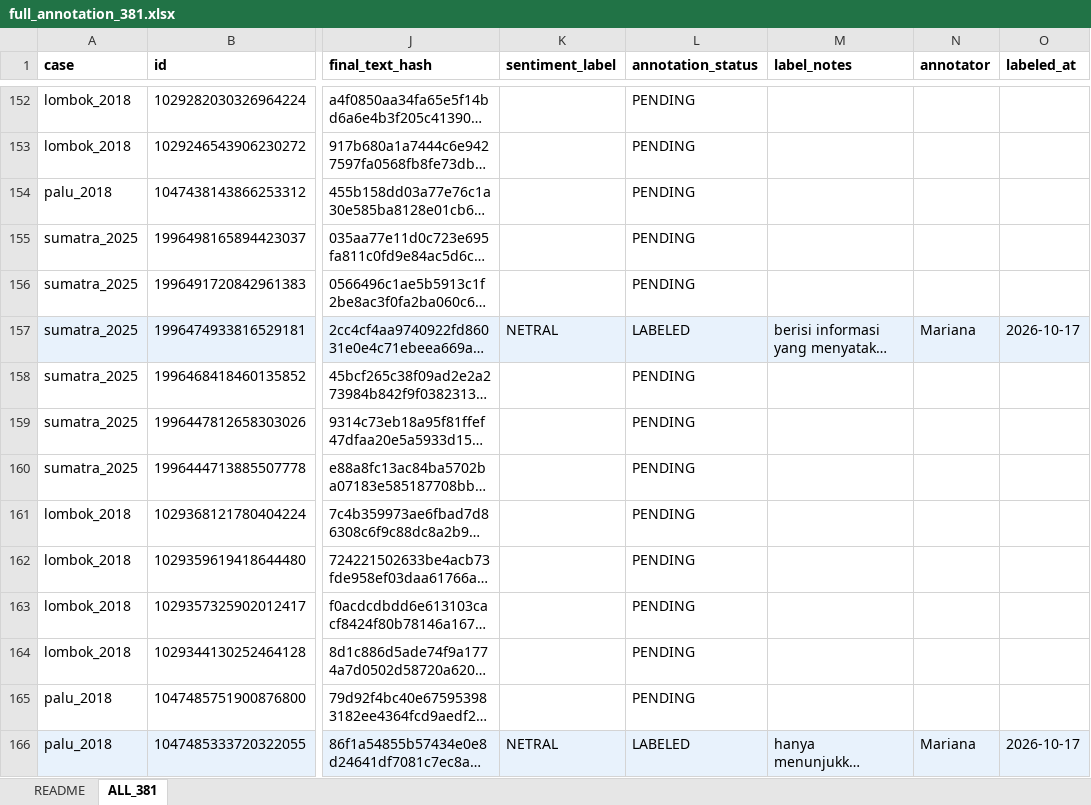
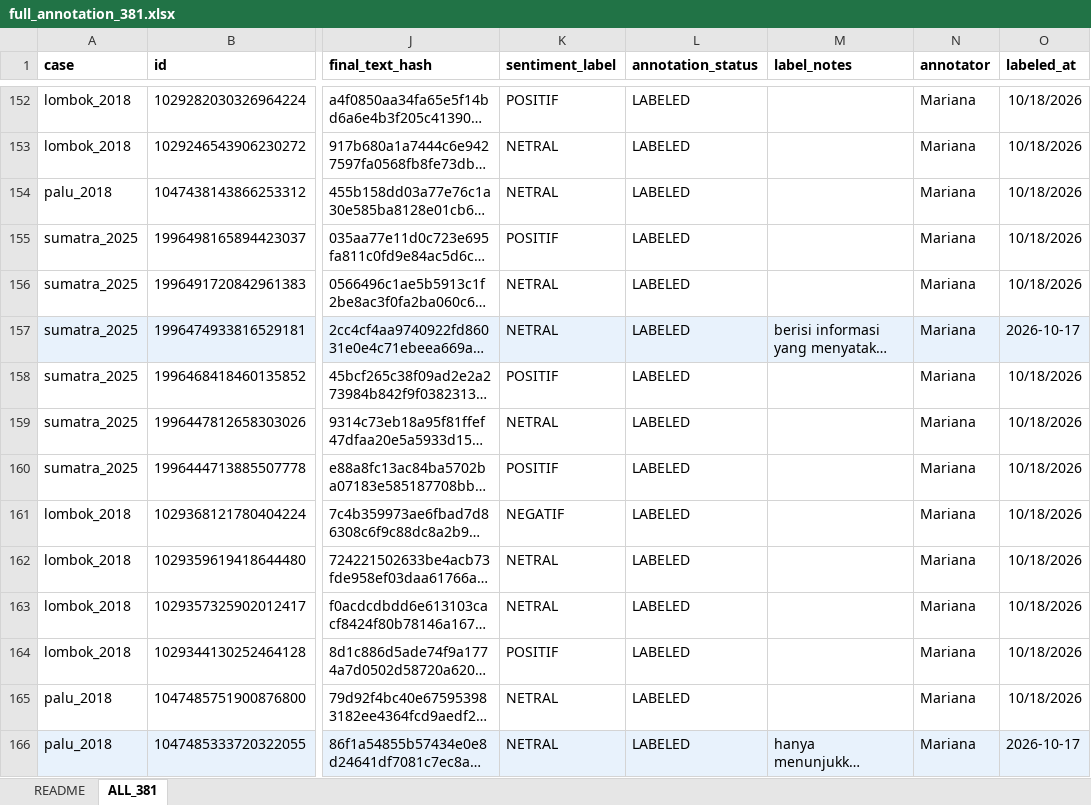
Before and after one commit to YusakSR/Penelitian-Sentimen-Bencana-Nasional, an Excel workbook: 03_Labeling/outputs/full_annotation/full_annotation_381.xlsx, sheet ALL_381, drawn as a sheet; only a part is shown, gaps mark what is left out; long unchanged cells end in …; values as stored, in another font and other column widths than the file's, no borders; the diff covers the shown part only; the diff names each change by its address in the sheet, - before the commit and + after, or states it on an @@ line.

Commit message:
Labeling Manual 251

```diff
--- a/03_Labeling/outputs/full_annotation/full_annotation_381.xlsx (sheet ALL_381)
+++ b/03_Labeling/outputs/full_annotation/full_annotation_381.xlsx (sheet ALL_381)
-K152 (sentiment_label): (empty)
+K152 (sentiment_label): POSITIF
-L152:L156 (annotation_status): PENDING
+L152:L156 (annotation_status): LABELED
-N152:N156 (annotator): (empty)
+N152:N156 (annotator): Mariana
-O152:O156 (labeled_at): (empty)
+O152:O156 (labeled_at): 10/18/2026
-K153:K154 (sentiment_label): (empty)
+K153:K154 (sentiment_label): NETRAL
-K155 (sentiment_label): (empty)
+K155 (sentiment_label): POSITIF
-K156 (sentiment_label): (empty)
+K156 (sentiment_label): NETRAL
-K158 (sentiment_label): (empty)
+K158 (sentiment_label): POSITIF
-L158:L165 (annotation_status): PENDING
+L158:L165 (annotation_status): LABELED
-N158:N165 (annotator): (empty)
+N158:N165 (annotator): Mariana
-O158:O165 (labeled_at): (empty)
+O158:O165 (labeled_at): 10/18/2026
-K159 (sentiment_label): (empty)
+K159 (sentiment_label): NETRAL
-K160 (sentiment_label): (empty)
+K160 (sentiment_label): POSITIF
-K161 (sentiment_label): (empty)
+K161 (sentiment_label): NEGATIF
-K162:K163 (sentiment_label): (empty)
+K162:K163 (sentiment_label): NETRAL
-K164 (sentiment_label): (empty)
+K164 (sentiment_label): POSITIF
-K165 (sentiment_label): (empty)
+K165 (sentiment_label): NETRAL
```
Also changed, not shown: 982 edited cells elsewhere in this sheet.
